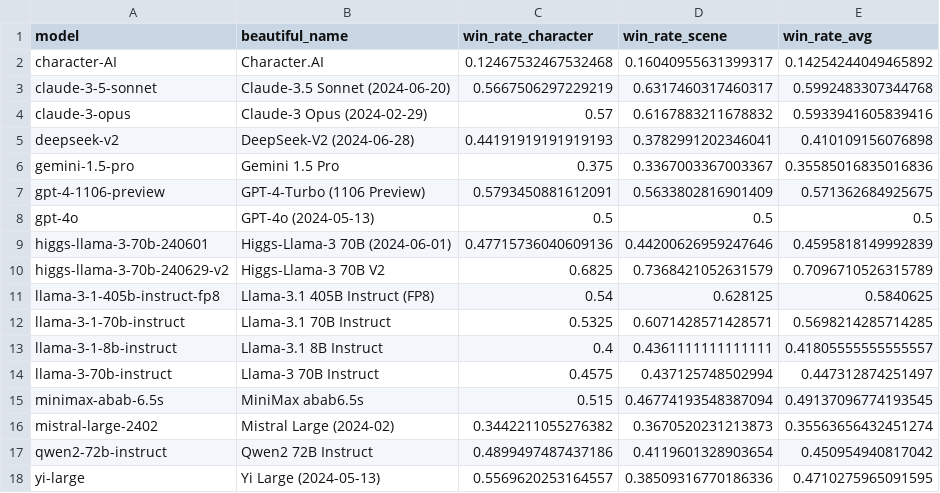
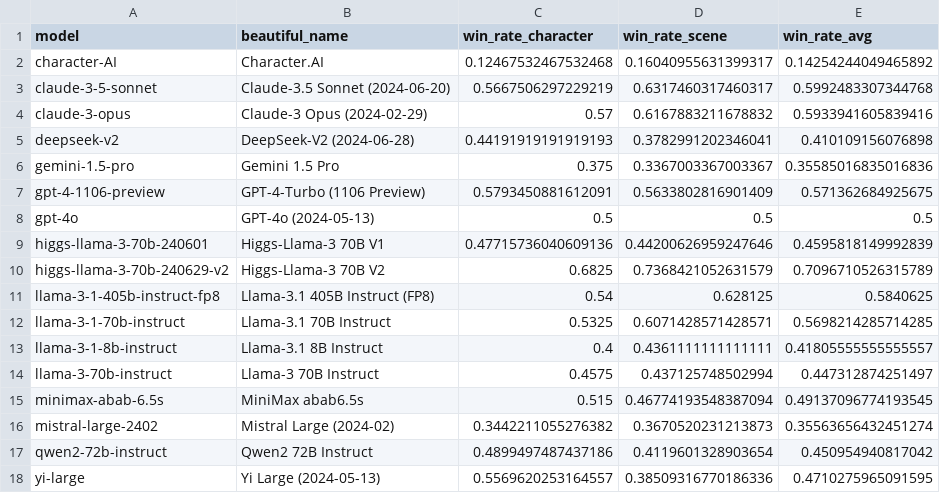
Before and after one commit to boson-ai/RPBench-Auto, a CSV file: results/leaderboard.csv, drawn as a sheet.

```diff
--- a/results/leaderboard.csv
+++ b/results/leaderboard.csv
@@ -8,3 +8,3 @@ gpt-4-1106-preview,GPT-4-Turbo (1106 Preview),0.5793450881612091,0.5633802816901
 gpt-4o,GPT-4o (2024-05-13),0.5,0.5,0.5
-higgs-llama-3-70b-240601,Higgs-Llama-3 70B (2024-06-01),0.47715736040609136,0.44200626959247646,0.4595818149992839
+higgs-llama-3-70b-240601,Higgs-Llama-3 70B V1,0.47715736040609136,0.44200626959247646,0.4595818149992839
 higgs-llama-3-70b-240629-v2,Higgs-Llama-3 70B V2,0.6825,0.7368421052631579,0.7096710526315789
```
Also changed, not shown: results/leaderboard_for_display.csv, 1 other file.
